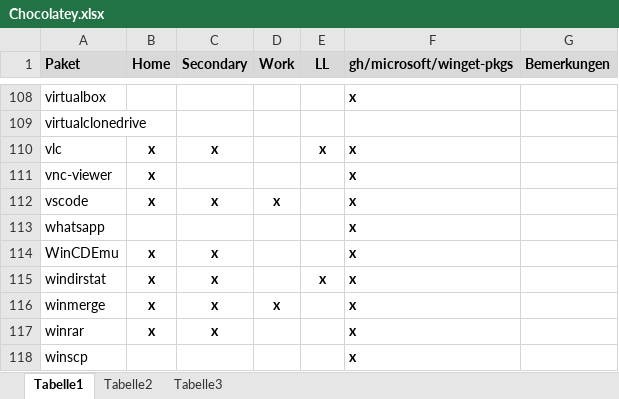
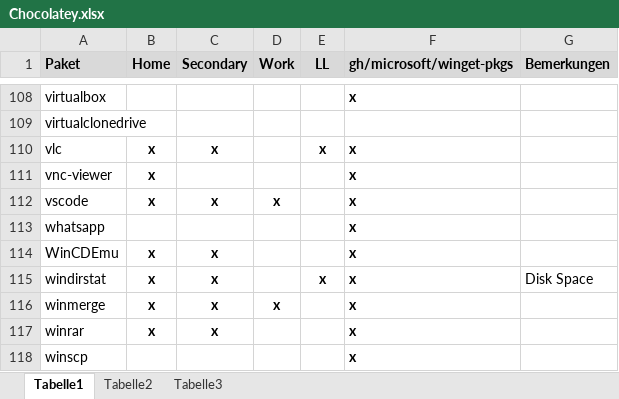
Before and after one commit to psicho2000/wiki, an Excel workbook: Settings/Chocolatey/Chocolatey.xlsx, sheet Tabelle1, drawn as a sheet; only a part is shown, gaps mark what is left out; values as stored, in another font and other column widths than the file's, no borders; the diff names each change by its address in the sheet, - before the commit and + after, or states it on an @@ line.

Commit message:
add info for windirstat

```diff
--- a/Settings/Chocolatey/Chocolatey.xlsx (sheet Tabelle1)
+++ b/Settings/Chocolatey/Chocolatey.xlsx (sheet Tabelle1)
-G115 (Bemerkungen): (empty)
+G115 (Bemerkungen): Disk Space
```
